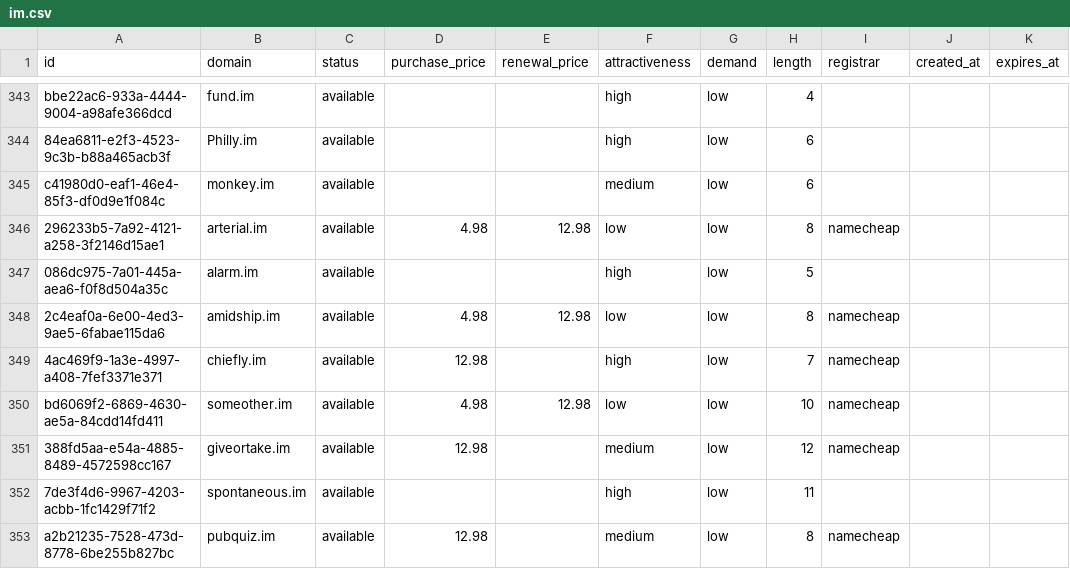
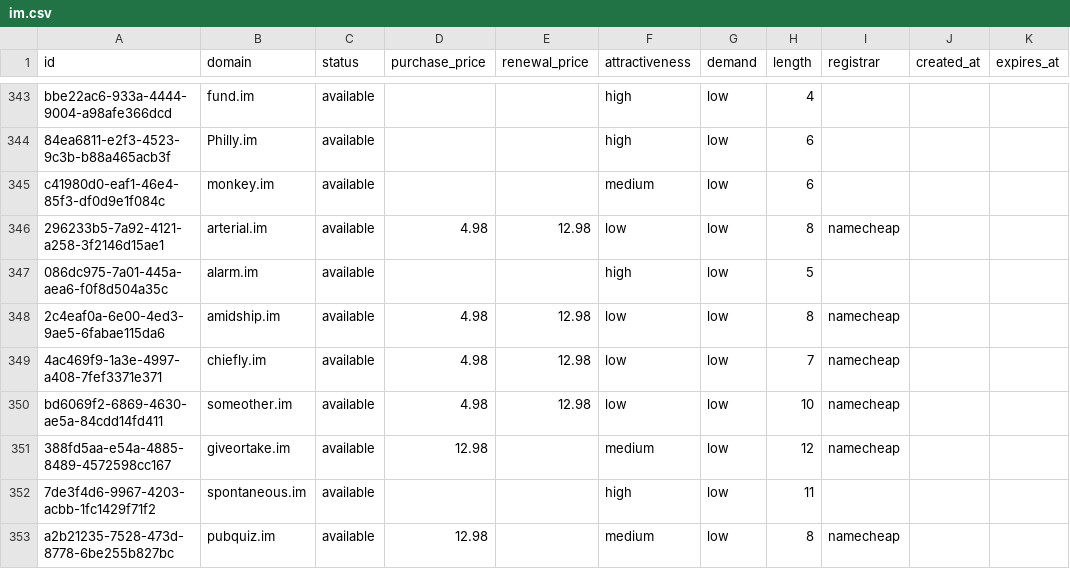
Before and after one commit to UniqueDomains/im-oneword-domains, a CSV file: im.csv, drawn as a sheet; only a part is shown, gaps mark what is left out.

Commit message:
Domains update

```diff
--- a/im.csv
+++ b/im.csv
@@ -348,3 +348,3 @@ c41980d0-eaf1-46e4-85f3-df0d9e1f084c,monkey.im,available,,,medium,low,6,,,
 2c4eaf0a-6e00-4ed3-9ae5-6fabae115da6,amidship.im,available,4.98,12.98,low,low,8,namecheap,,
-4ac469f9-1a3e-4997-a408-7fef3371e371,chiefly.im,available,12.98,,high,low,7,namecheap,,
+4ac469f9-1a3e-4997-a408-7fef3371e371,chiefly.im,available,4.98,12.98,low,low,7,namecheap,,
 bd6069f2-6869-4630-ae5a-84cdd14fd411,someother.im,available,4.98,12.98,low,low,10,namecheap,,
```
Also changed, not shown: 4 other files.
